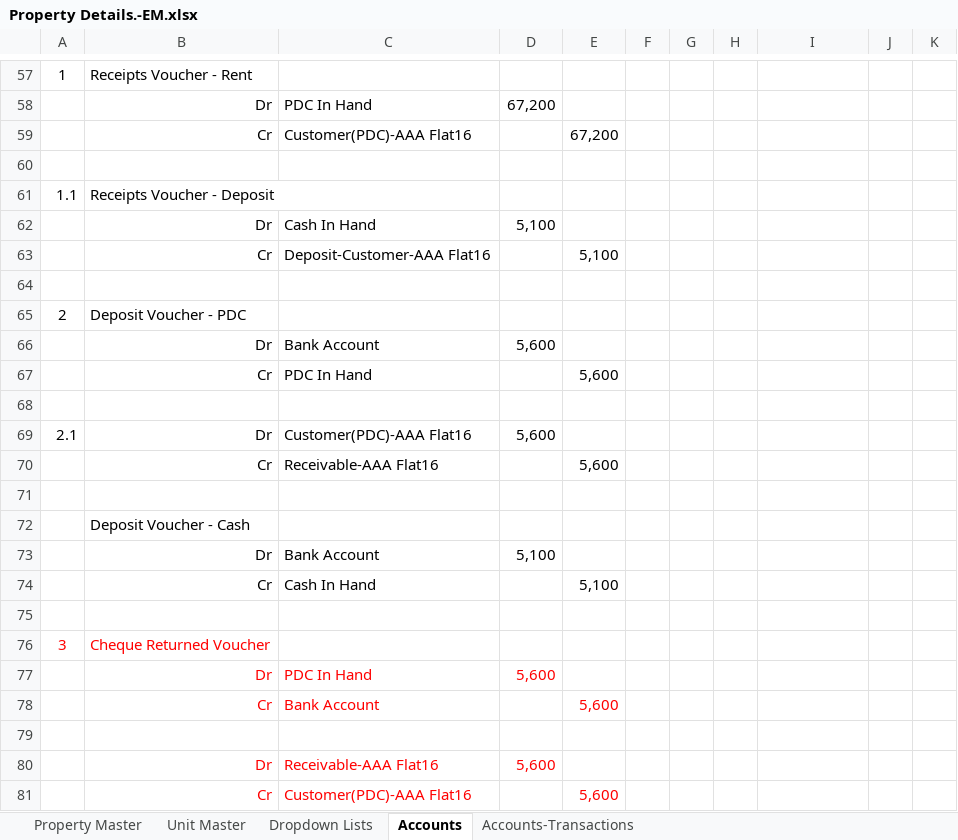
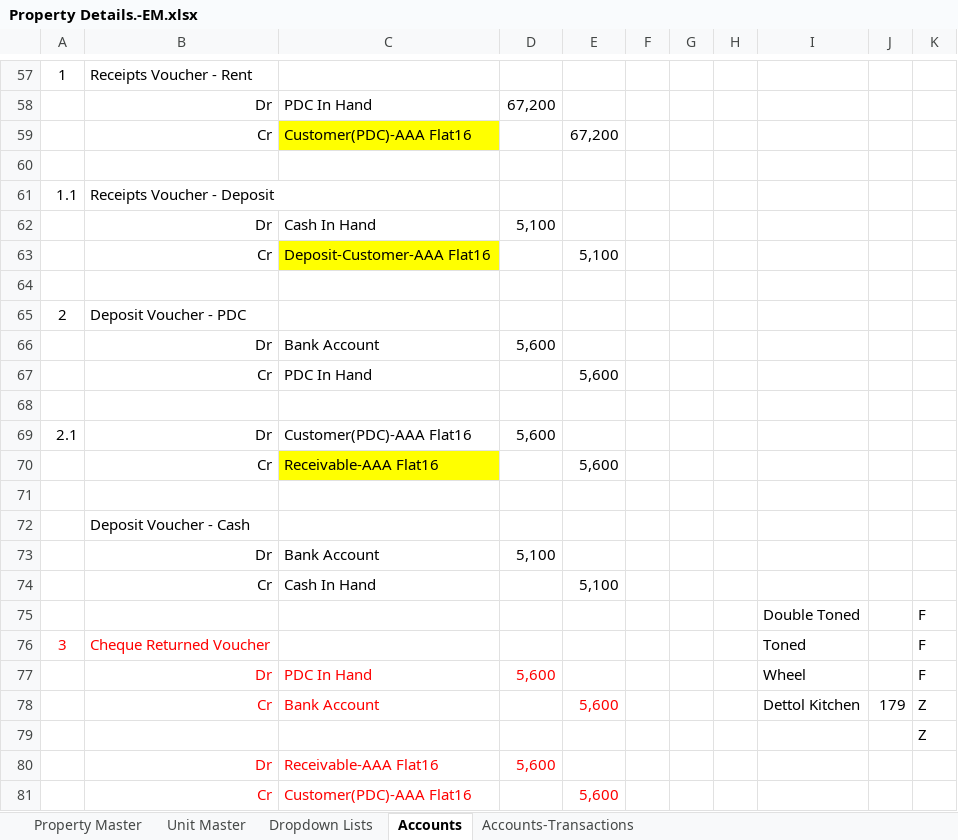
Before and after one commit to msaxena1212/one-platform-many-smiles, an Excel workbook: Property Details.-EM.xlsx, sheet Accounts, drawn as a sheet; only a part is shown, gaps mark what is left out; values as stored, in another font and other column widths than the file's, no borders; the diff names each change by its address in the sheet, - before the commit and + after, or states it on an @@ line.

Commit message:
Property changes

```diff
--- a/Property Details.-EM.xlsx (sheet Accounts)
+++ b/Property Details.-EM.xlsx (sheet Accounts)
-C59 fill: none
+C59 fill: #FFFF00
-C63 fill: none
+C63 fill: #FFFF00
-C70 fill: none
+C70 fill: #FFFF00
-row 75: (empty)
+row 75:  |  |  |  |  |  |  |  | Double Toned |  | F
-I76: (empty)
+I76: Toned
-K76:K77: (empty)
+K76:K77: F
-I77: (empty)
+I77: Wheel
-I78: (empty)
+I78: Dettol Kitchen
-J78: (empty)
+J78: 179
-K78:K79: (empty)
+K78:K79: Z
```
